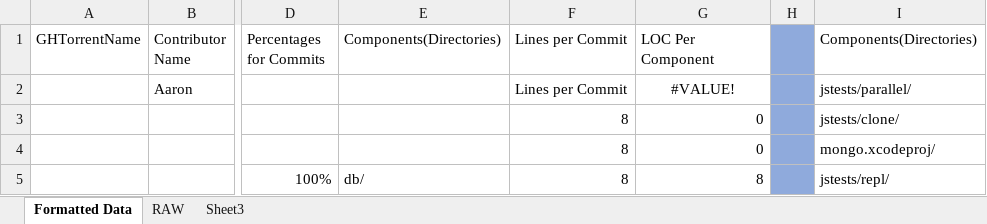
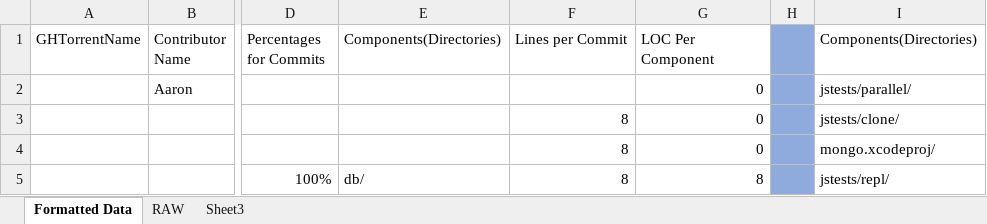
Before and after one commit to alexbrylov1994/OpenSoftwareResearch, an Excel workbook: Git_Hub_Data_Excel/March_2010.xlsx, sheet Formatted Data, drawn as a sheet; only a part is shown, gaps mark what is left out; values as stored, in another font and other column widths than the file's, no borders; the diff names each change by its address in the sheet, - before the commit and + after, or states it on an @@ line.

```diff
--- a/Git_Hub_Data_Excel/March_2010.xlsx (sheet Formatted Data)
+++ b/Git_Hub_Data_Excel/March_2010.xlsx (sheet Formatted Data)
-F2 (Lines per Commit): Lines per Commit
+F2 (Lines per Commit): (empty)
-G2 (LOC Per Component): #VALUE!
+G2 (LOC Per Component): 0
-G2 alignment: center
+G2 alignment: right
```
Also changed, not shown: Template.xlsx.
